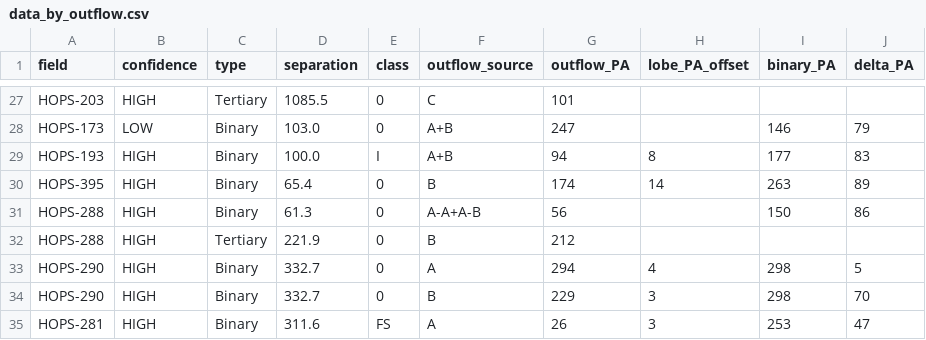
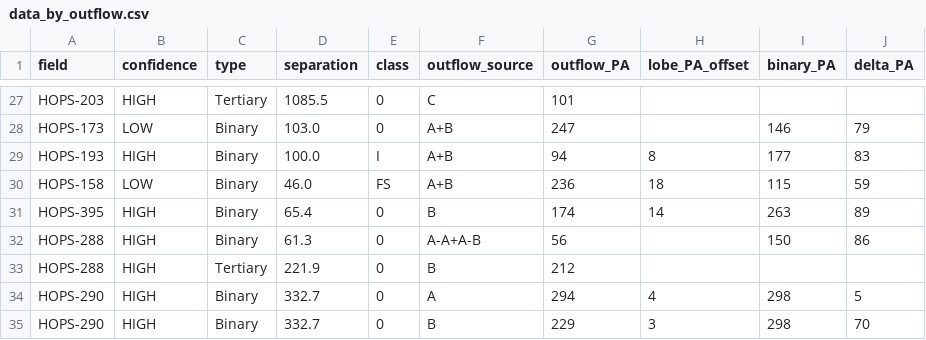
Before and after one commit to ryguy2k4/hops-research, a CSV file: data/output/data_by_outflow.csv, drawn as a sheet; only a part is shown, gaps mark what is left out; the shorter side is filled out with more unchanged rows.

```diff
--- a/data/output/data_by_outflow.csv
+++ b/data/output/data_by_outflow.csv
@@ -29,2 +29,3 @@ HOPS-173,LOW,Binary,103.0,0,A+B,247,,146,79
 HOPS-193,HIGH,Binary,100.0,I,A+B,94,8,177,83
+HOPS-158,LOW,Binary,46.0,FS,A+B,236,18,115,59
 HOPS-395,HIGH,Binary,65.4,0,B,174,14,263,89
```
Also changed, not shown: data/input/notes.csv, data/output/data_by_field.csv, 17 other files.
